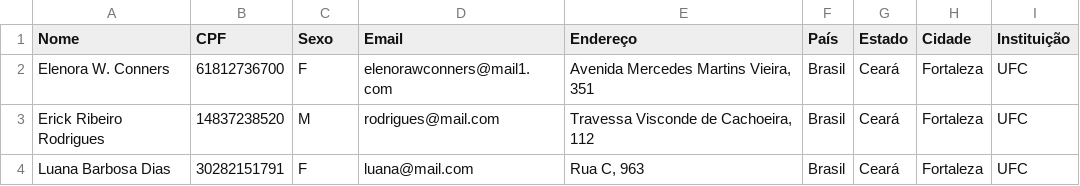
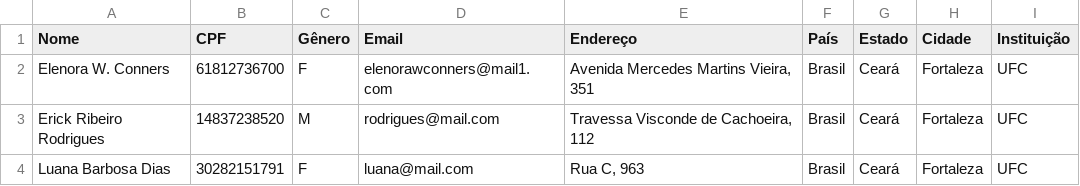
Before and after one commit to ufcvirtual/solar, a CSV file: public/modelo-importacao.csv, drawn as a sheet.

Commit message:
[#120292535] Terminando de corrigir substituição de 'sexo' por 'gênero'

```diff
--- a/public/modelo-importacao.csv
+++ b/public/modelo-importacao.csv
@@ -1,2 +1,2 @@
-Nome;CPF;Sexo;Email;Endereço;País;Estado;Cidade;Instituição
+Nome;CPF;Gênero;Email;Endereço;País;Estado;Cidade;Instituição
 Elenora W. Conners;61812736700;F;elenorawconners@mail1.com;"Avenida Mercedes Martins Vieira, 351";Brasil;Ceará;Fortaleza;UFC
```
Also changed, not shown: 4 other files.
